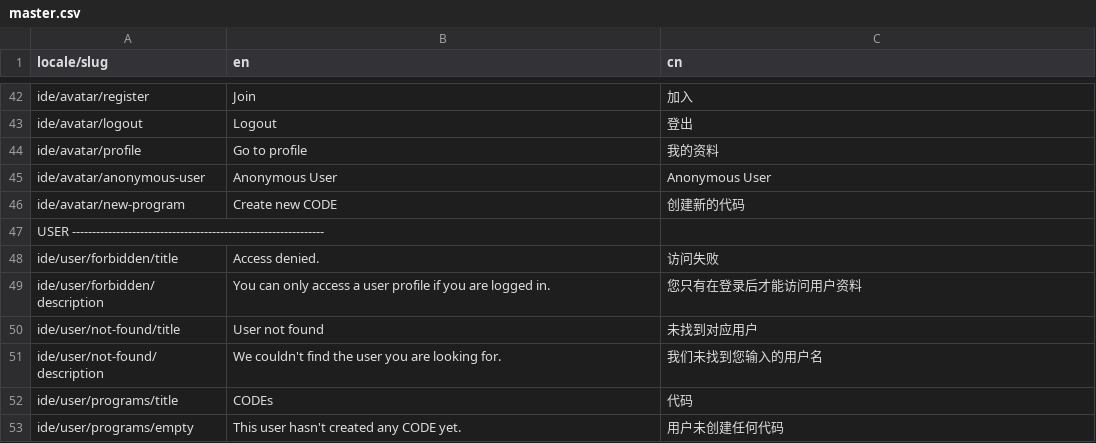
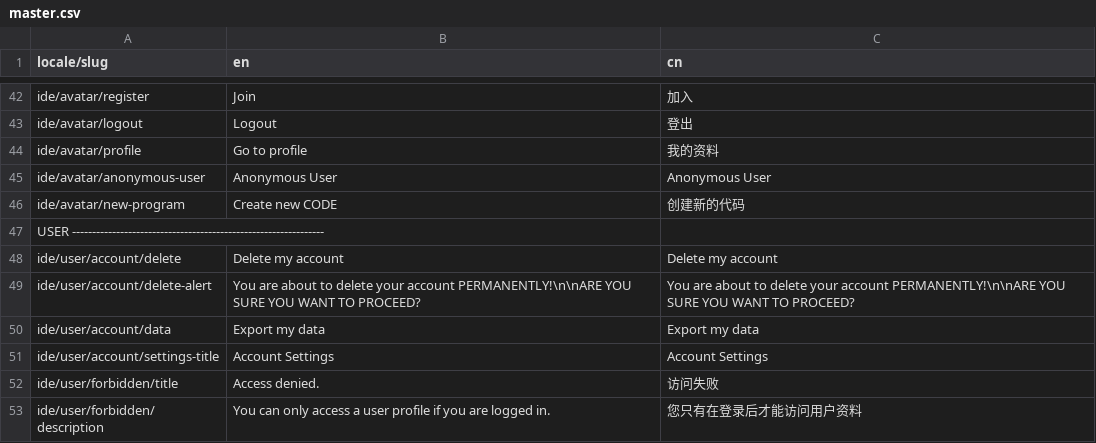
Before and after one commit to Quirkbot/QuirkbotCODE, a CSV file: src/data/strings/master.csv, drawn as a sheet; only a part is shown, gaps mark what is left out; the shorter side is filled out with more unchanged rows; the diff names each change by its address in the sheet, - before the commit and + after, or states it on an @@ line.

Commit message:
Adding buttons to export data and delete account

```diff
--- a/src/data/strings/master.csv
+++ b/src/data/strings/master.csv
+row 48: ide/user/account/delete | Delete my account | Delete my account
+row 49: ide/user/account/delete-alert | You are about to delete your account PERMANENTLY!\n\nARE YOU SURE YOU WANT TO PROCEED? | You are about to delete your account PERMANENTLY!\n\nARE YOU SURE YOU WANT TO PROCEED?
+row 50: ide/user/account/data | Export my data | Export my data
+row 51: ide/user/account/settings-title | Account Settings | Account Settings
```
Also changed, not shown: 6 other files.
